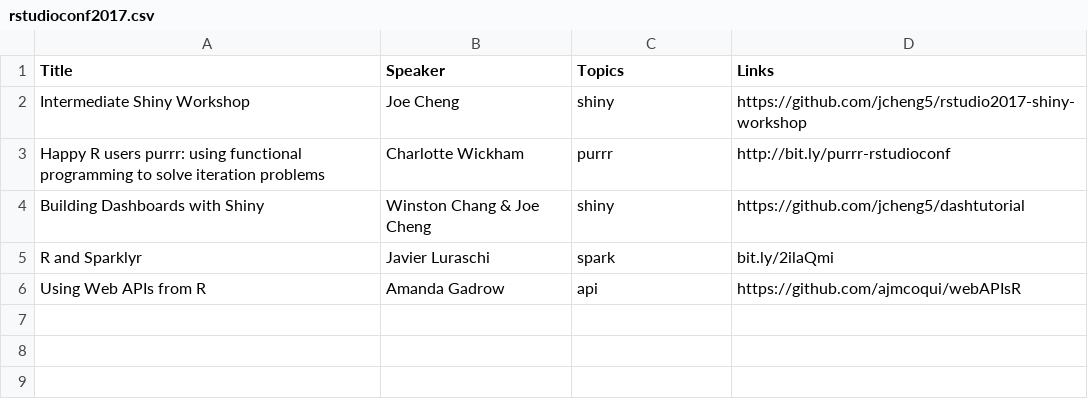
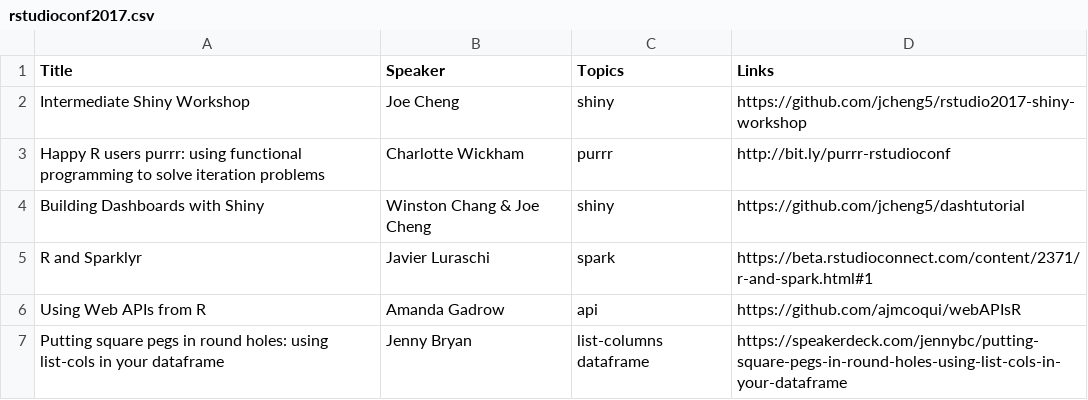
Before and after one commit to rweekly/conferences, a CSV file: rstudioconf2017.csv, drawn as a sheet.

Commit message:
rsconf17 list-columns

```diff
--- a/rstudioconf2017.csv
+++ b/rstudioconf2017.csv
@@ -4,3 +4,4 @@ Happy R users purrr: using functional programming to solve iteration problems,Ch
 Building Dashboards with Shiny,Winston Chang & Joe Cheng,shiny,https://github.com/jcheng5/dashtutorial
-R and Sparklyr, Javier Luraschi, spark, bit.ly/2ilaQmi
+R and Sparklyr, Javier Luraschi, spark, https://beta.rstudioconnect.com/content/2371/r-and-spark.html#1
 Using Web APIs from R, Amanda Gadrow, api, https://github.com/ajmcoqui/webAPIsR
+Putting square pegs in round holes: using list-cols in your dataframe, Jenny Bryan, list-columns dataframe, https://speakerdeck.com/jennybc/putting-square-pegs-in-round-holes-using-list-cols-in-your-dataframe
```
